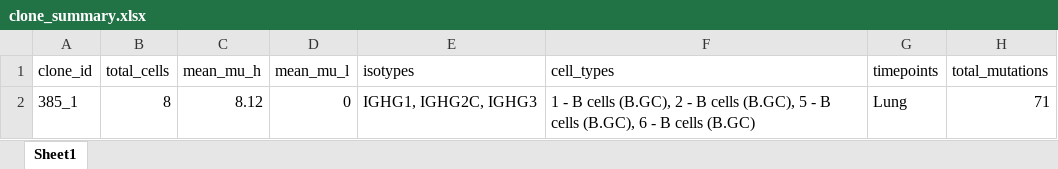
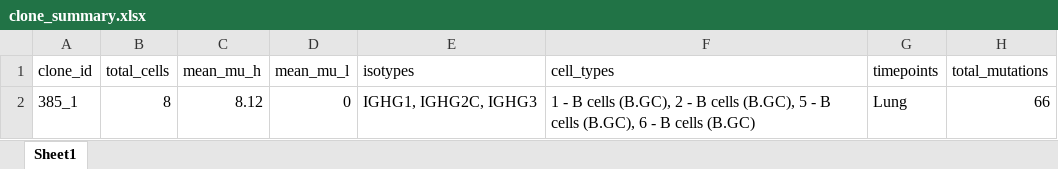
Before and after one commit to Or-Blank/Final-project-BCR-Lineage-Tracer, an Excel workbook: results/385_1/clone_summary.xlsx, sheet Sheet1, drawn as a sheet; values as stored, in another font and other column widths than the file's, no borders; the diff names each change by its address in the sheet, - before the commit and + after, or states it on an @@ line.

```diff
--- a/results/385_1/clone_summary.xlsx (sheet Sheet1)
+++ b/results/385_1/clone_summary.xlsx (sheet Sheet1)
-H2 (total_mutations): 71
+H2 (total_mutations): 66
```
Also changed, not shown: results/385_1/mutations_per_branch.xlsx, 3 other files.
